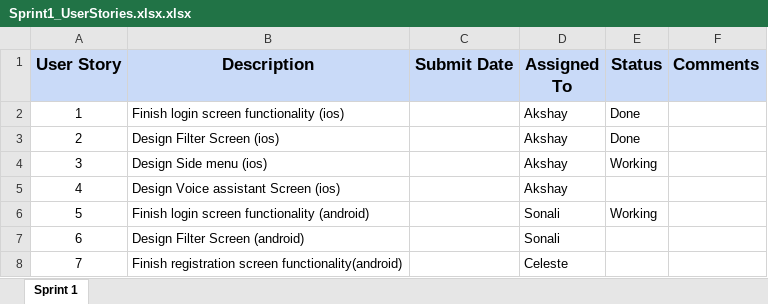
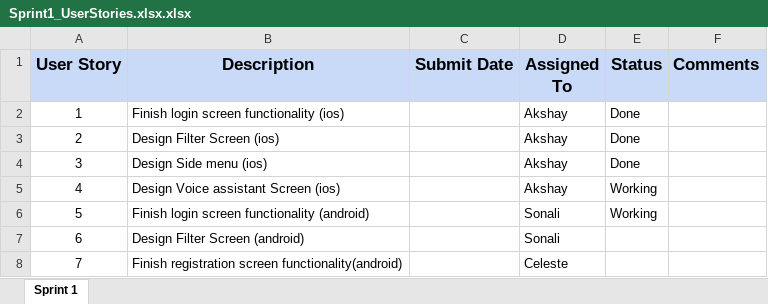
Before and after one commit to akshya672222/SSW690, an Excel workbook: Sprint1_UserStories.xlsx.xlsx, sheet Sprint 1, drawn as a sheet; only a part is shown; values as stored, in another font and other column widths than the file's, no borders; charts and pictures not drawn; the diff names each change by its address in the sheet, - before the commit and + after, or states it on an @@ line.

Commit message:
updated userstory sheet

```diff
--- a/Sprint1_UserStories.xlsx.xlsx (sheet Sprint 1)
+++ b/Sprint1_UserStories.xlsx.xlsx (sheet Sprint 1)
-E4 (Status): Working
+E4 (Status): Done
-E5 (Status): (empty)
+E5 (Status): Working
```
Also changed, not shown: charts or pictures, 1 other file.
